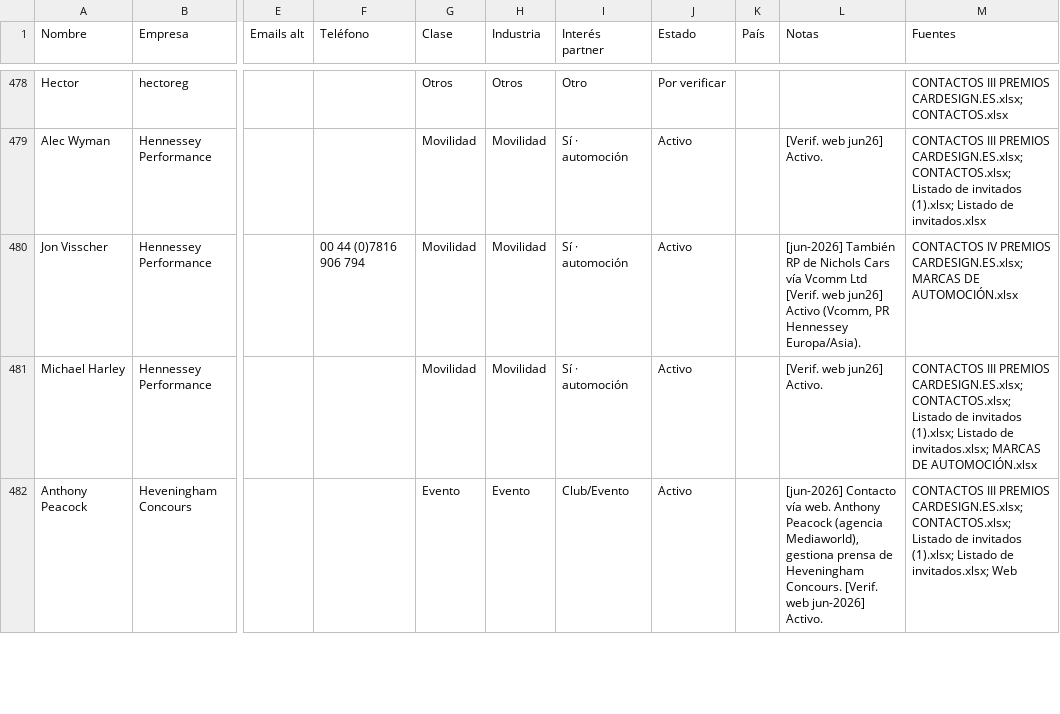
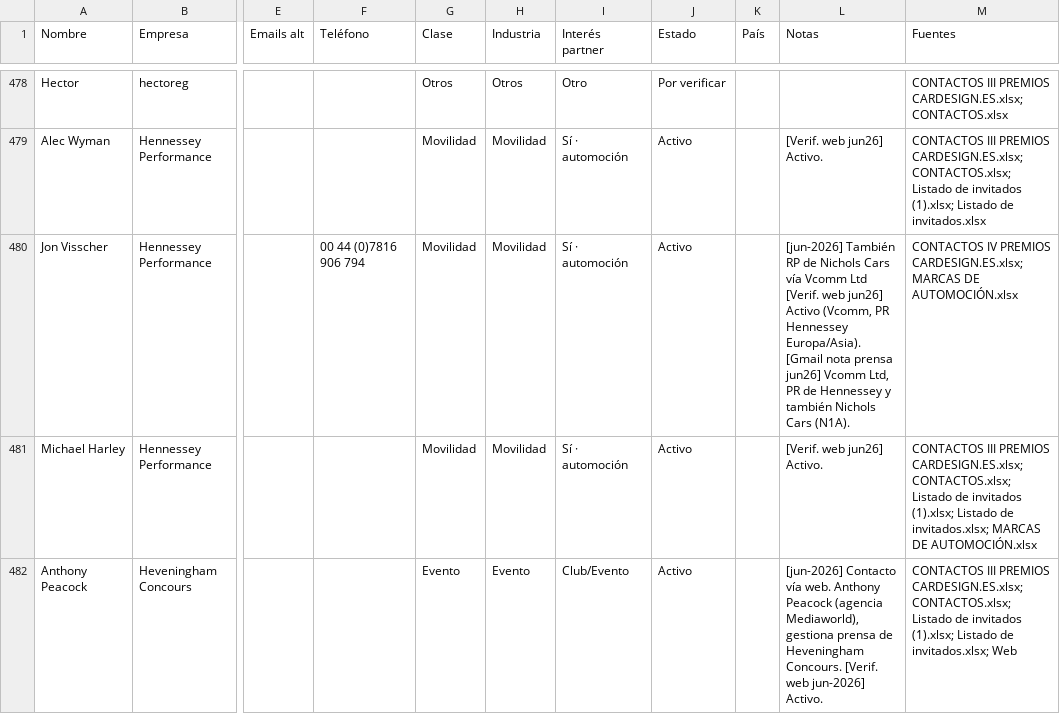
Before and after one commit to alvaromuro99/CarDesign-App, a CSV file: contactos/contactos.csv, drawn as a sheet; only a part is shown, gaps mark what is left out; the diff covers the shown part only; the diff names each change by its address in the sheet, - before the commit and + after, or states it on an @@ line.

```diff
--- a/contactos/contactos.csv
+++ b/contactos/contactos.csv
-L480 (Notas): …Hennessey Europa/Asia).
+L480 (Notas): …Hennessey Europa/Asia). [Gmail nota prensa jun26] Vcomm Ltd, PR de Hennessey y también Nichols Cars (N1A).
```
Also changed, not shown: 8 edited cells elsewhere in this file, 1 other file.
